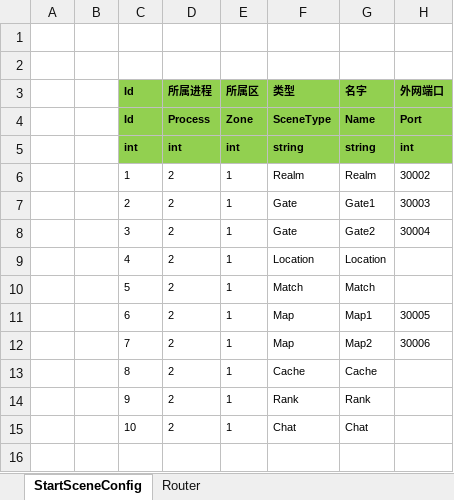
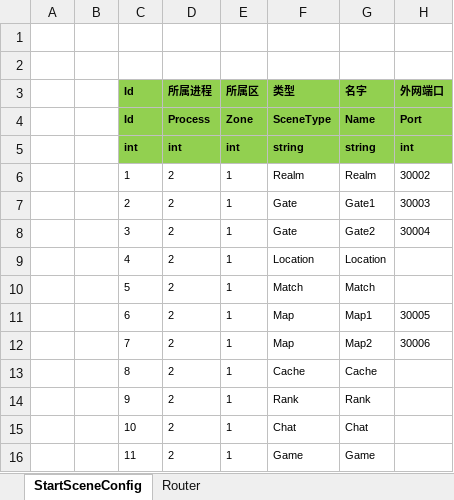
Before and after one commit to liaoshen2007/ET-SCNUET8, an Excel workbook: Excel/StartConfig/Localhost/StartSceneConfig@s.xlsx, sheet StartSceneConfig, drawn as a sheet; values as stored, in another font and other column widths than the file's, no borders; the diff names each change by its address in the sheet, - before the commit and + after, or states it on an @@ line.

```diff
--- a/Excel/StartConfig/Localhost/StartSceneConfig@s.xlsx (sheet StartSceneConfig)
+++ b/Excel/StartConfig/Localhost/StartSceneConfig@s.xlsx (sheet StartSceneConfig)
+row 16:  |  | 11 | 2 | 1 | Game | Game
```
Also changed, not shown: 39 other files.
